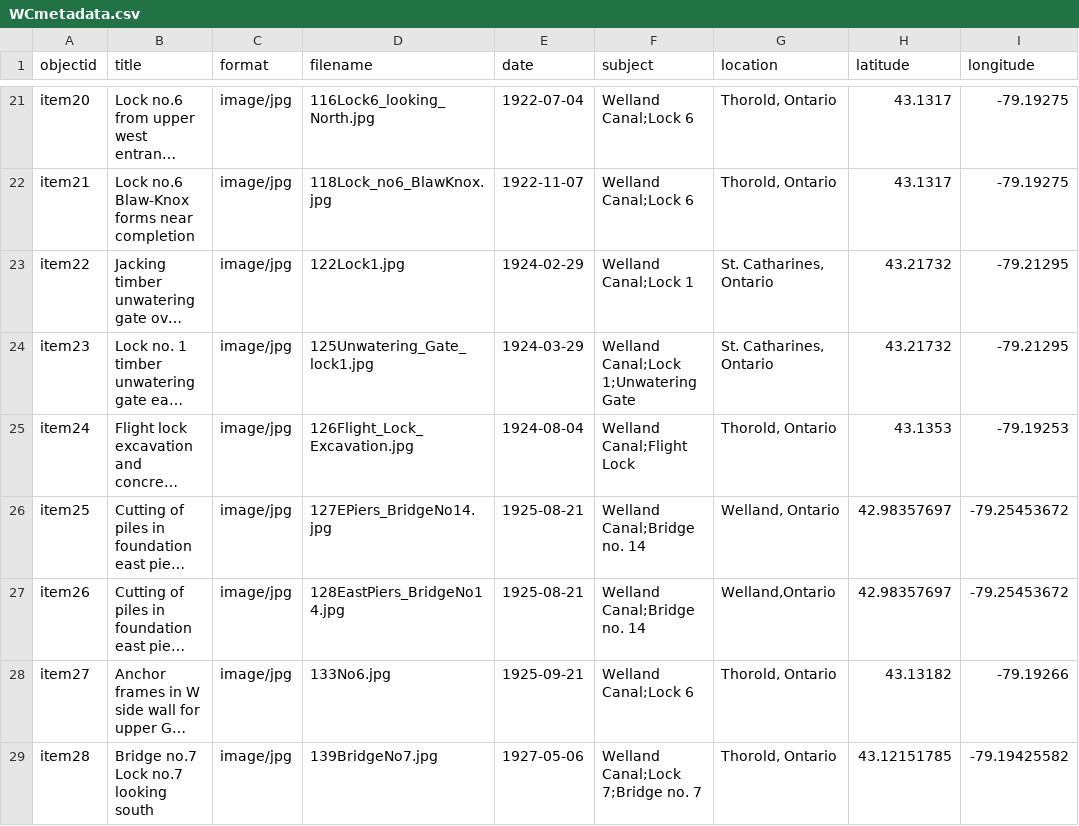
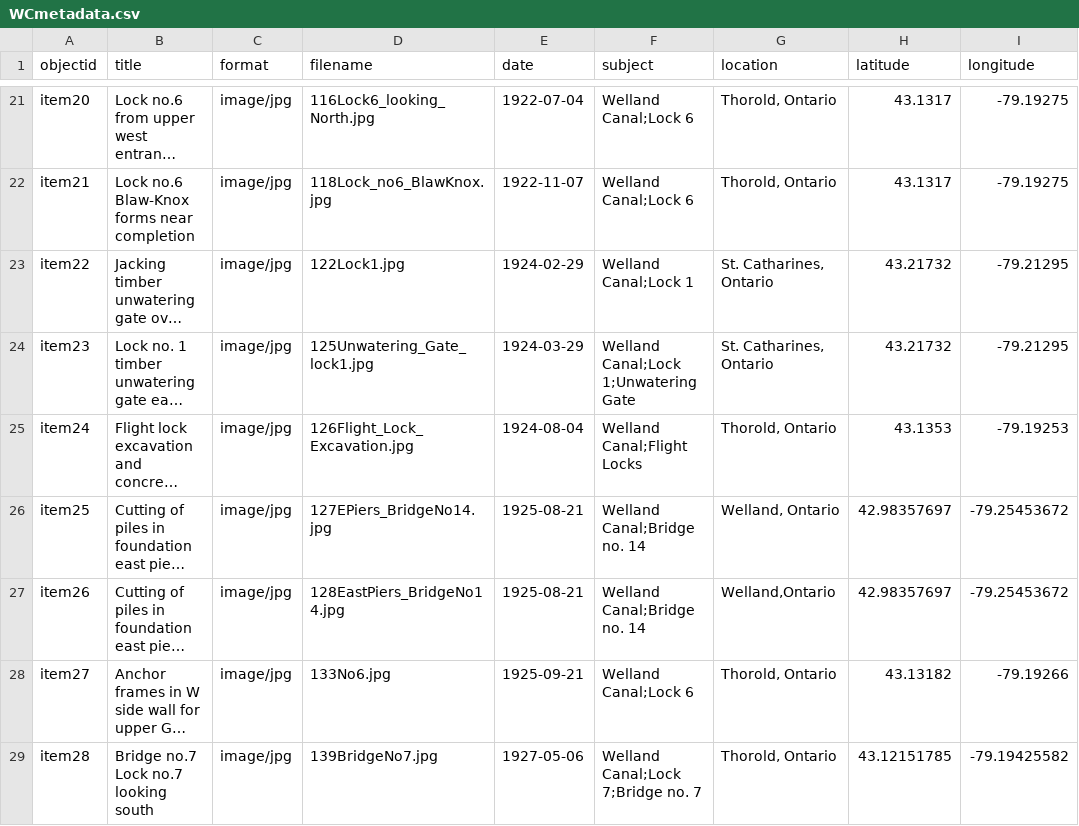
Before and after one commit to chantalcameron/Building-the-Welland-Ship-Canal, a CSV file: _data/WCmetadata.csv, drawn as a sheet; only a part is shown, gaps mark what is left out; long unchanged cells end in …; the diff names each change by its address in the sheet, - before the commit and + after, or states it on an @@ line.

Commit message:
Update WCmetadata.csv

```diff
--- a/_data/WCmetadata.csv
+++ b/_data/WCmetadata.csv
-F25 (subject): Welland Canal;Flight Lock
+F25 (subject): Welland Canal;Flight Locks
```
